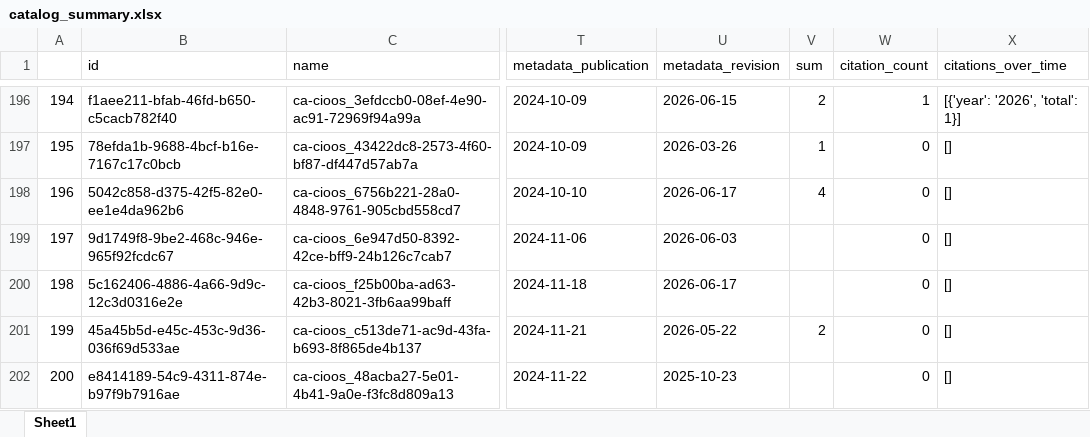
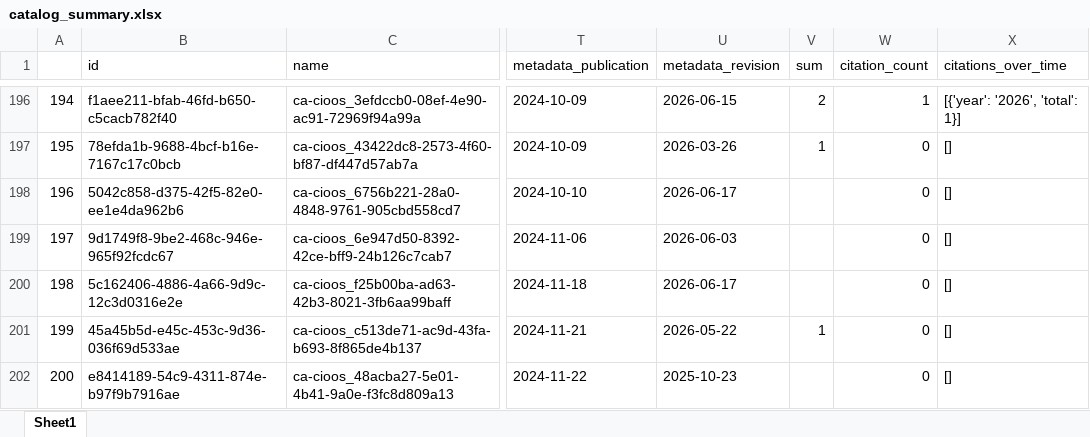
Before and after one commit to HakaiInstitute/hakai-ckan-records-checks, an Excel workbook: docs/catalog_summary.xlsx, sheet Sheet1, drawn as a sheet; only a part is shown, gaps mark what is left out; values as stored, in another font and other column widths than the file's, no borders; the diff covers the shown part only; the diff names each change by its address in the sheet, - before the commit and + after, or states it on an @@ line.

```diff
--- a/docs/catalog_summary.xlsx (sheet Sheet1)
+++ b/docs/catalog_summary.xlsx (sheet Sheet1)
@@ column A renumbered from row 15 down @@
-V198 (sum): 4
+V198 (sum): (empty)
-V201 (sum): 2
+V201 (sum): 1
```
Also changed, not shown: 2 added rows, 1 removed row, 3 moved rows and 23 edited cells elsewhere in this sheet, docs/issues_list.xlsx, 17 other files.
